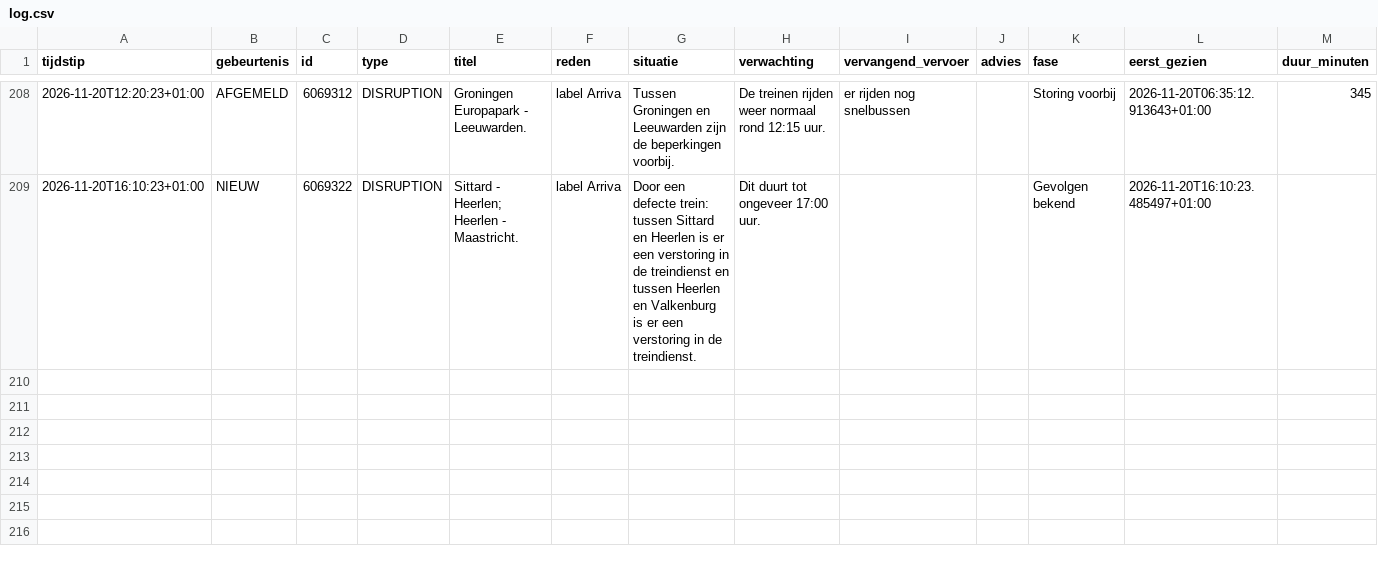
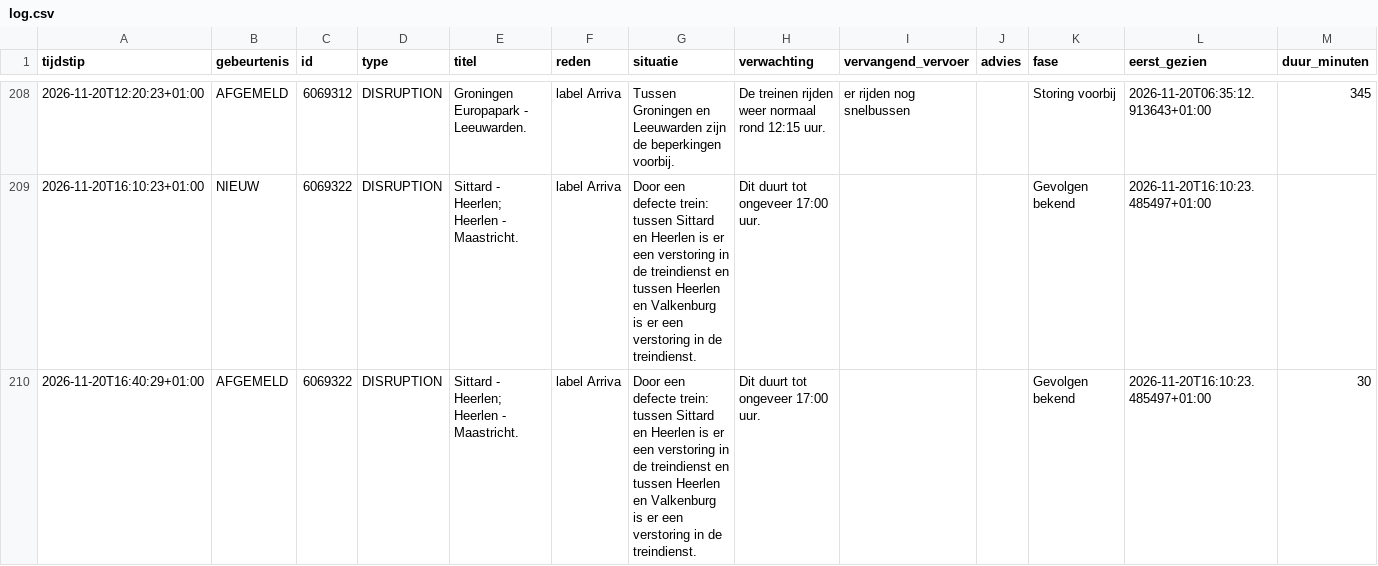
Before and after one commit to ongepland/storingsalert-noord, a CSV file: data/log.csv, drawn as a sheet; only a part is shown, gaps mark what is left out.

```diff
--- a/data/log.csv
+++ b/data/log.csv
@@ -209 +209,2 @@ tijdstip;gebeurtenis;id;type;titel;reden;situatie;verwachting;vervangend_vervoer
 2026-11-20T16:10:23+01:00;NIEUW;6069322;DISRUPTION;"Sittard - Heerlen; Heerlen - Maastricht.";label Arriva;Door een defecte trein: tussen Sittard en Heerlen is er een verstoring in de treindienst en tussen Heerlen en Valkenburg is er een verstoring in de treindienst.;Dit duurt tot ongeveer 17:00 uur.;;;Gevolgen bekend;2026-11-20T16:10:23.485497+01:00;
+2026-11-20T16:40:29+01:00;AFGEMELD;6069322;DISRUPTION;"Sittard - Heerlen; Heerlen - Maastricht.";label Arriva;Door een defecte trein: tussen Sittard en Heerlen is er een verstoring in de treindienst en tussen Heerlen en Valkenburg is er een verstoring in de treindienst.;Dit duurt tot ongeveer 17:00 uur.;;;Gevolgen bekend;2026-11-20T16:10:23.485497+01:00;30
```
Also changed, not shown: 1 other file.
